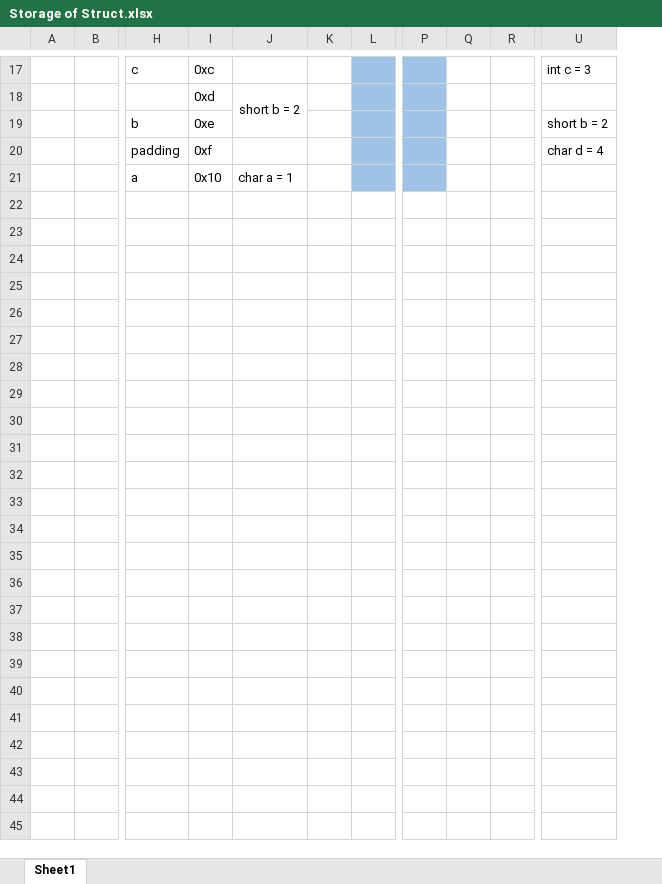
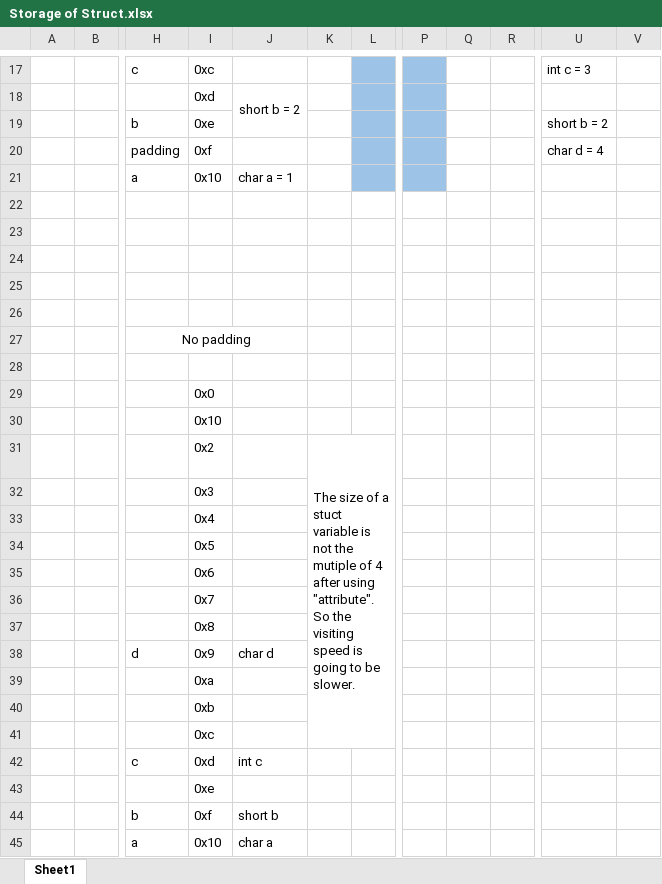
Before and after one commit to NicholasRabbit/C-Code, an Excel workbook: 26_AssemblyLanguage/5_StorageOfStruct/Storage of Struct.xlsx, sheet Sheet1, drawn as a sheet; only a part is shown, gaps mark what is left out; values as stored, in another font and other column widths than the file's, no borders; charts and pictures not drawn; removed rows and columns are numbered as before the commit, all else as after; rows hold the shown columns only; ↵ is a line break in a cell; the diff names each change by its address in the sheet, - before the commit and + after, or states it on an @@ line.

Commit message:
update note of 'attribute'

```diff
--- a/26_AssemblyLanguage/5_StorageOfStruct/Storage of Struct.xlsx (sheet Sheet1)
+++ b/26_AssemblyLanguage/5_StorageOfStruct/Storage of Struct.xlsx (sheet Sheet1)
-column K, empty
+column K, empty
-column Q, empty
+column Q, empty
+column V, empty
+row 22: (empty)
+row 23: (empty)
+row 24: (empty)
+row 25: (empty)
+row 26: (empty)
+row 27:  |  | No padding
+row 28: (empty)
+row 29:  |  |  | 0x0
+row 30:  |  |  | 0x10
+row 31:  |  |  | 0x2 |  | The size of a stuct variable is not the mutiple of 4 after using "attribute". ↵ So the visiting speed is going to be slower.
+row 32:  |  |  | 0x3
+row 33:  |  |  | 0x4
+row 34:  |  |  | 0x5
+row 35:  |  |  | 0x6
+row 36:  |  |  | 0x7
+row 37:  |  |  | 0x8
+row 38:  |  | d | 0x9 | char d
+row 39:  |  |  | 0xa
+row 40:  |  |  | 0xb
+row 41:  |  |  | 0xc
+row 42:  |  | c | 0xd | int c
+row 43:  |  |  | 0xe
+row 44:  |  | b | 0xf | short b
+row 45:  |  | a | 0x10 | char a
```
